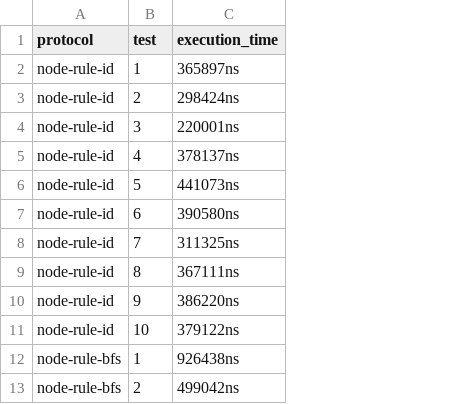
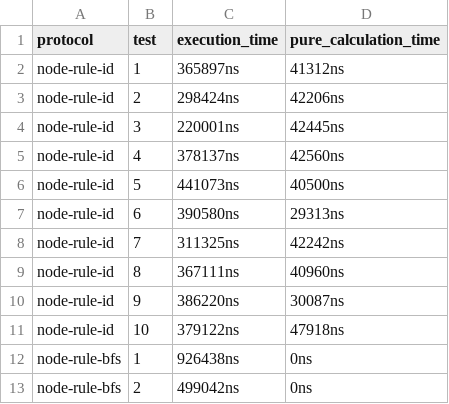
Before and after one commit to sq591442679/distributed-emulator, a CSV file: node-manager/results/routing-table-calculation-time/result.csv, drawn as a sheet; only a part is shown; the diff names each change by its address in the sheet, - before the commit and + after, or states it on an @@ line.

Commit message:
[result](routing-table-calculation-time/): get pure calculation time

```diff
--- a/node-manager/results/routing-table-calculation-time/result.csv
+++ b/node-manager/results/routing-table-calculation-time/result.csv
+column D (pure_calculation_time), rows 2-13: 41312ns | 42206ns | 42445ns | 42560ns | 40500ns | 29313ns | 42242ns | 40960ns | 30087ns | 47918ns | 0ns | 0ns
```
Also changed, not shown: 2 other files.
